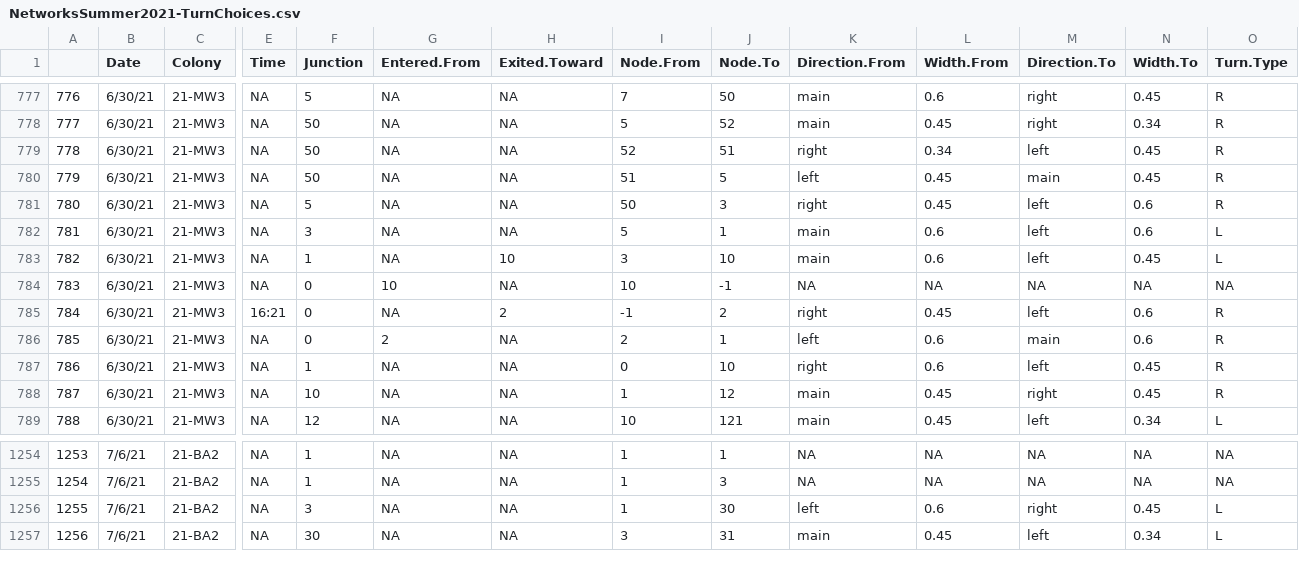
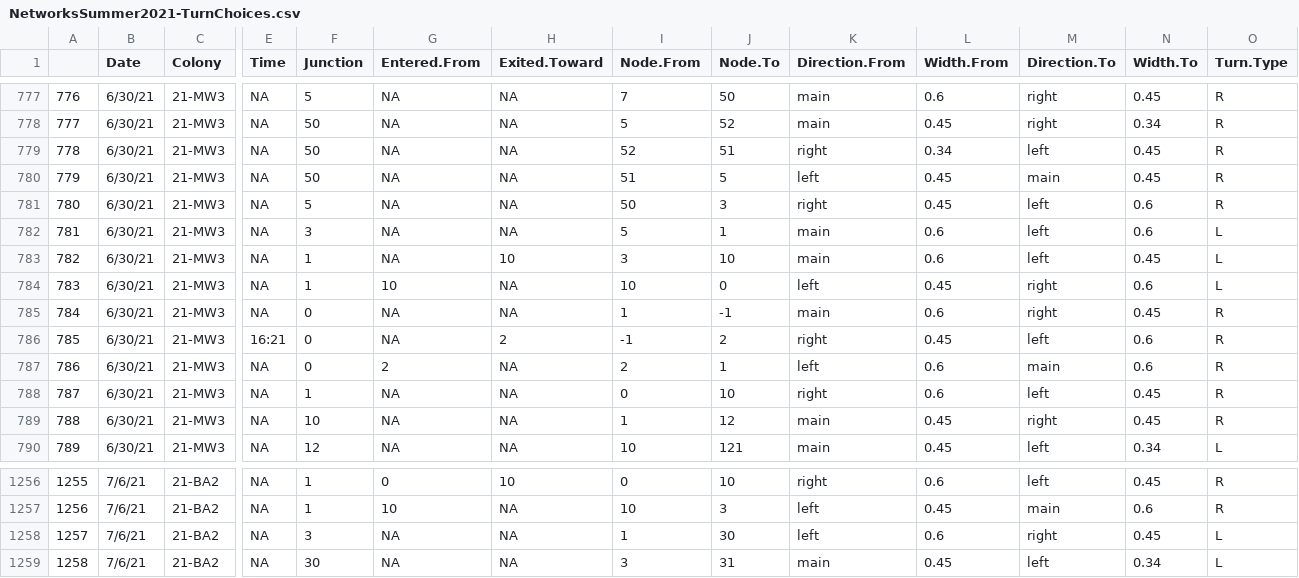
Before and after one commit to beelabhmc/TurtleAntAnalysis-Summer2021, a CSV file: data/NetworksSummer2021-TurnChoices.csv, drawn as a sheet; only a part is shown, gaps mark what is left out; addresses are those after the commit; rows hold the shown columns only; the diff covers the shown part only; the diff names each change by its address in the sheet, - before the commit and + after, or states it on an @@ line.

Commit message:
Fully cleaned data and proportion of U-turns

```diff
--- a/data/NetworksSummer2021-TurnChoices.csv
+++ b/data/NetworksSummer2021-TurnChoices.csv
-F784 (Junction): 0
+F784 (Junction): 1
-J784 (Node.To): -1
+J784 (Node.To): 0
-K784 (Direction.From): NA
+K784 (Direction.From): left
-L784 (Width.From): NA
+L784 (Width.From): 0.45
-M784 (Direction.To): NA
+M784 (Direction.To): right
-N784 (Width.To): NA
+N784 (Width.To): 0.6
-O784 (Turn.Type): NA
+O784 (Turn.Type): L
+row 785: 784 | 6/30/21 | 21-MW3 | NA | 0 | NA | NA | 1 | -1 | main | 0.6 | right | 0.45 | R
@@ column A renumbered from row 786 down @@
-G1256 (Entered.From): NA
+G1256 (Entered.From): 0
-H1256 (Exited.Toward): NA
+H1256 (Exited.Toward): 10
-I1256 (Node.From): 1
+I1256 (Node.From): 0
-J1256 (Node.To): 1
+J1256 (Node.To): 10
-K1256 (Direction.From): NA
+K1256 (Direction.From): right
-L1256 (Width.From): NA
+L1256 (Width.From): 0.6
-M1256 (Direction.To): NA
+M1256 (Direction.To): left
-N1256 (Width.To): NA
+N1256 (Width.To): 0.45
-O1256:O1257 (Turn.Type): NA
+O1256:O1257 (Turn.Type): R
-G1257 (Entered.From): NA
+G1257 (Entered.From): 10
-I1257 (Node.From): 1
+I1257 (Node.From): 10
-K1257 (Direction.From): NA
+K1257 (Direction.From): left
-L1257 (Width.From): NA
+L1257 (Width.From): 0.45
-M1257 (Direction.To): NA
+M1257 (Direction.To): main
-N1257 (Width.To): NA
+N1257 (Width.To): 0.6
```
Also changed, not shown: 1 added row and 30 edited cells elsewhere in this file, data/NetworksSummer2021-IndividualMovement.csv, 1 other file.
